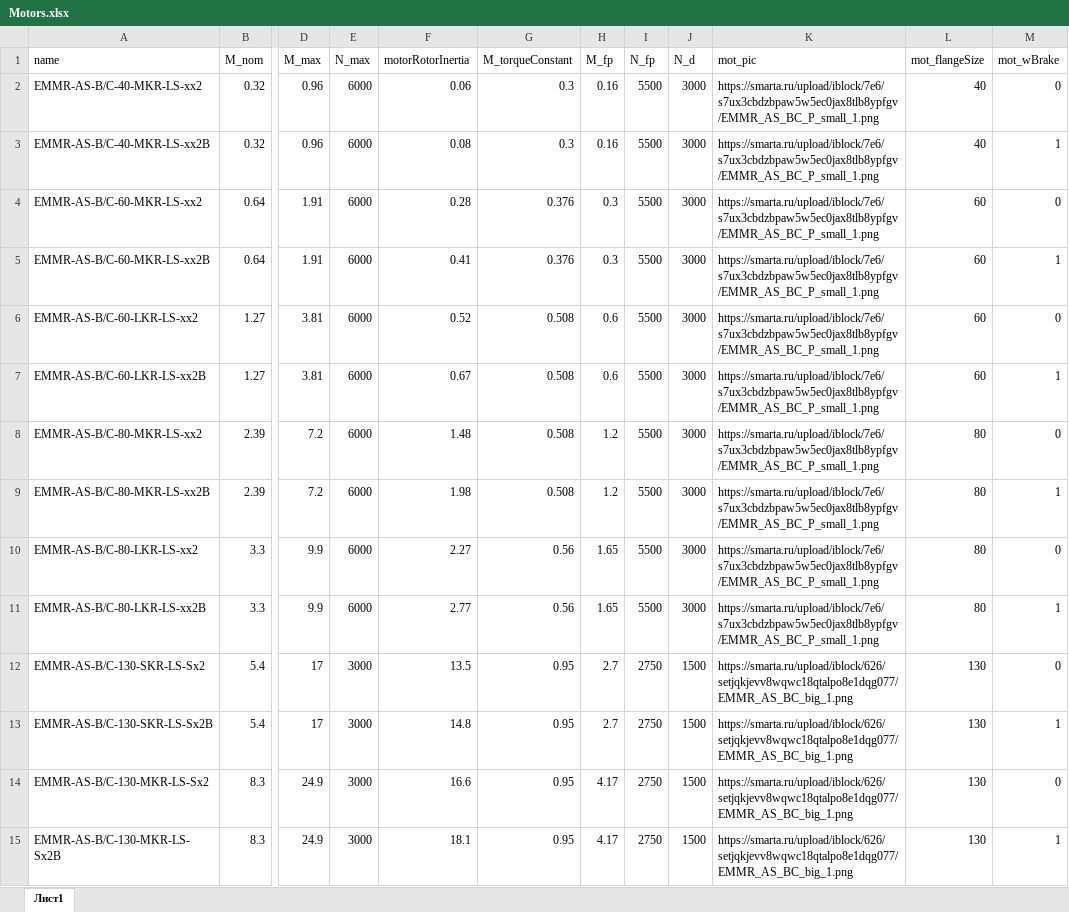
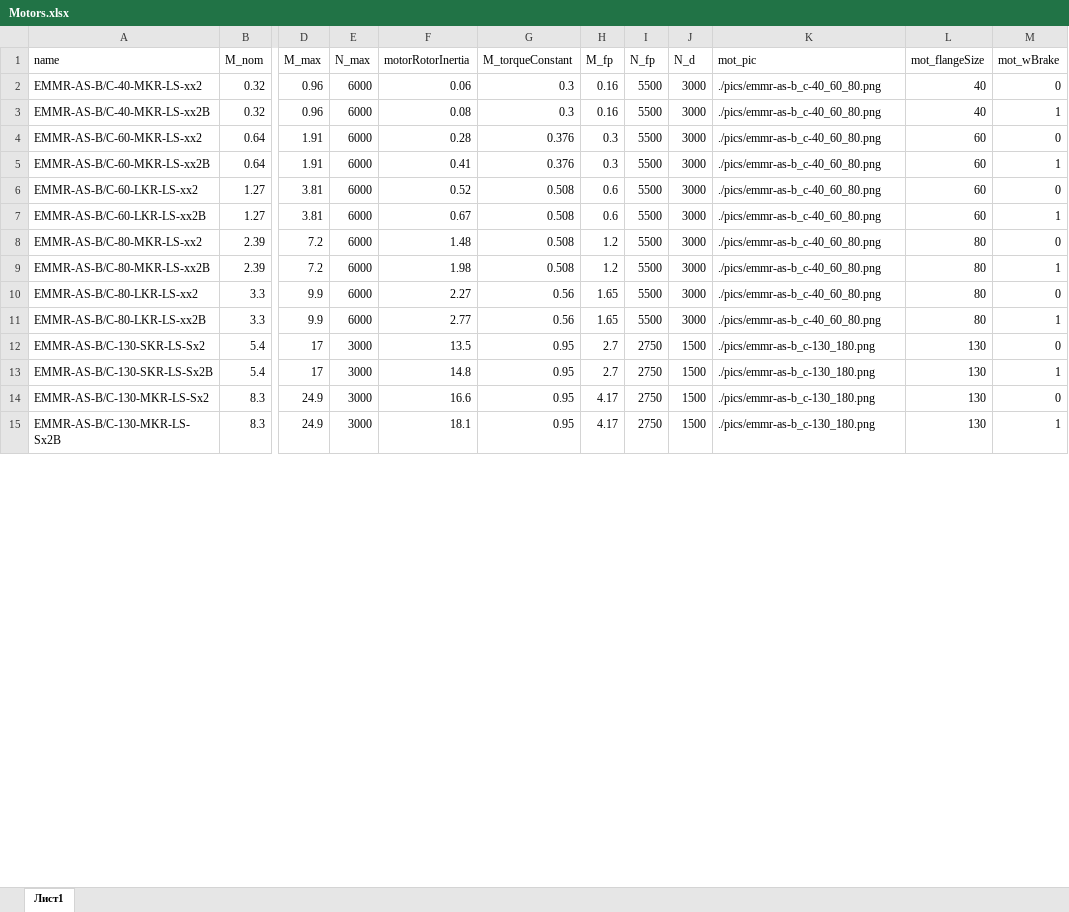
Before and after one commit to LittlePisi/Linear-Motion-Calculator, an Excel workbook: public/Motors.xlsx, sheet Лист1, drawn as a sheet; only a part is shown, gaps mark what is left out; values as stored, in another font and other column widths than the file's, no borders; the diff covers the shown part only; the diff names each change by its address in the sheet, - before the commit and + after, or states it on an @@ line.

```diff
--- a/public/Motors.xlsx (sheet Лист1)
+++ b/public/Motors.xlsx (sheet Лист1)
-K2:K11 (mot_pic): https://smarta.ru/upload/iblock/7e6/s7ux3cbdzbpaw5w5ec0jax8tlb8ypfgv/EMMR_AS_BC_P_small_1.png
+K2:K11 (mot_pic): ./pics/emmr-as-b_c-40_60_80.png
-K12:K15 (mot_pic): https://smarta.ru/upload/iblock/626/setjqkjevv8wqwc18qtalpo8e1dqg077/EMMR_AS_BC_big_1.png
+K12:K15 (mot_pic): ./pics/emmr-as-b_c-130_180.png
```
Also changed, not shown: 198 edited cells elsewhere in this sheet, public/LinearModule.xlsx, public/LinearModuleASF.xlsx, 23 other files.
